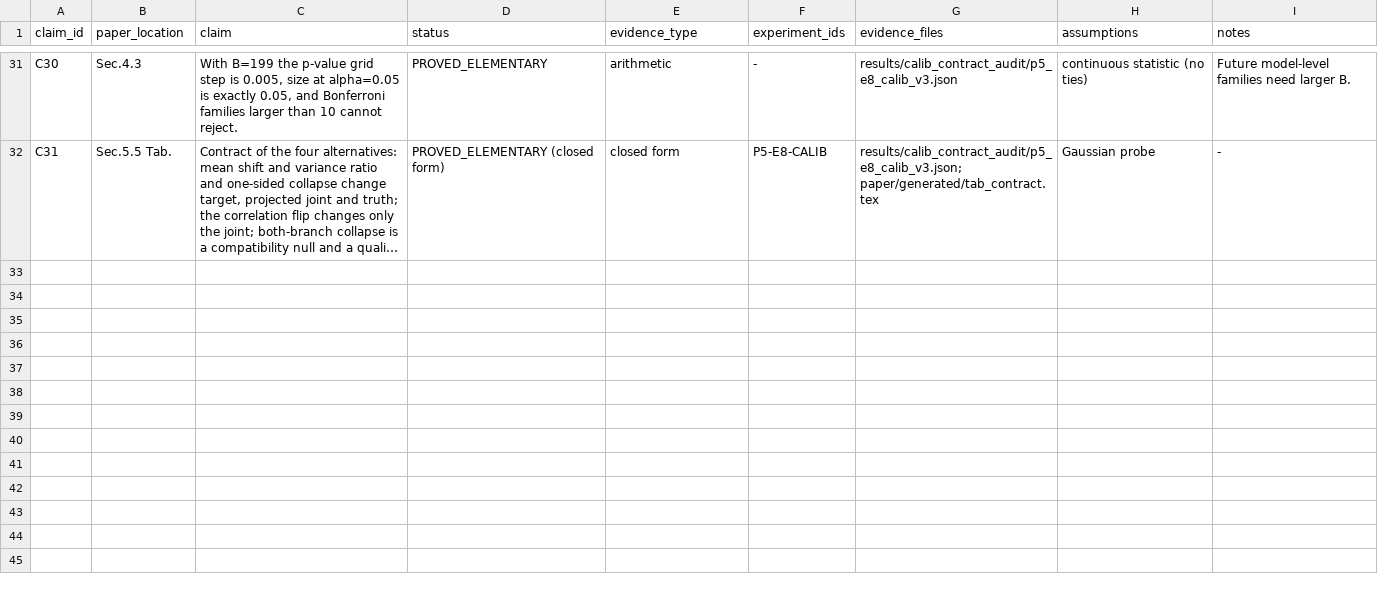
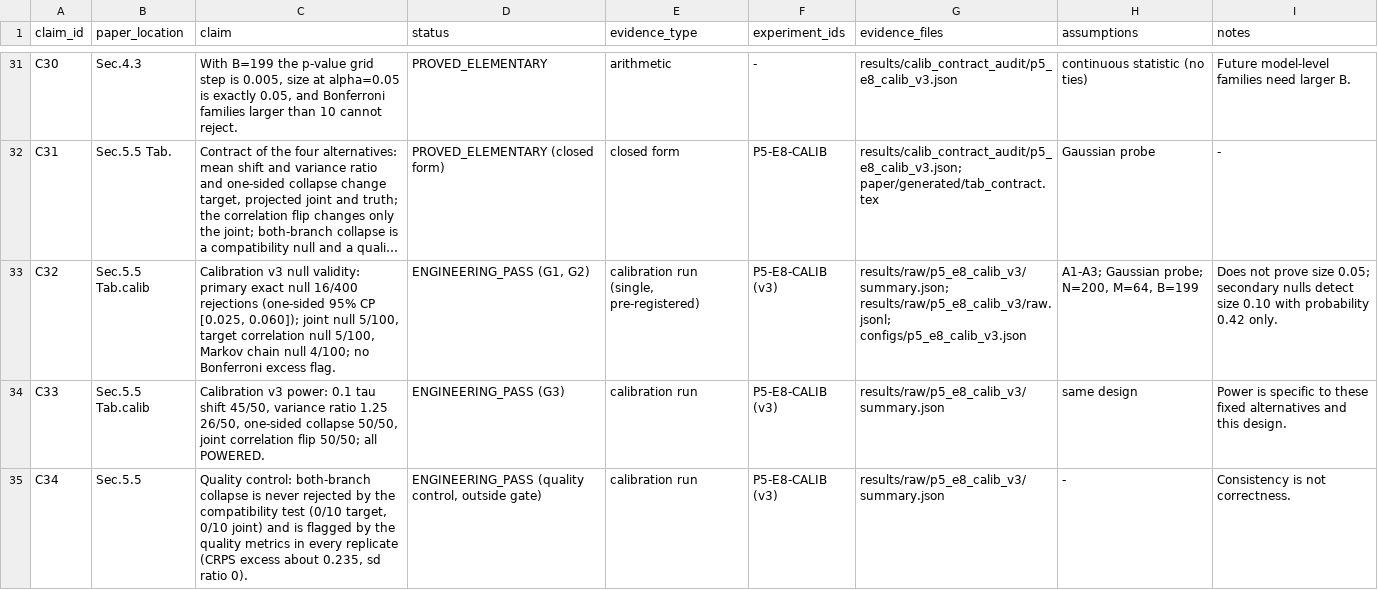
Before and after one commit to donggil113/Subset-Compatibility-in-Multimodal-Generation, a CSV file: paper/claims.csv, drawn as a sheet; only a part is shown, gaps mark what is left out; long unchanged cells end in …; the diff covers the shown part only; the diff names each change by its address in the sheet, - before the commit and + after, or states it on an @@ line.

```diff
--- a/paper/claims.csv
+++ b/paper/claims.csv
+row 33: C32 | Sec.5.5 Tab.calib | Calibration v3 null validity: primary exact null 16/400 rejections (one-sided 95% CP [0.025, 0.060]); joint null 5/100, target correlation null 5/100, Markov chain null 4/100; no Bonferroni excess flag. | ENGINEERING_PASS (G1, G2) | calibration run (single, pre-registered) | P5-E8-CALIB (v3) | results/raw/p5_e8_calib_v3/summary.json; results/raw/p5_e8_calib_v3/raw.jsonl; configs/p5_e8_calib_v3.json | A1-A3; Gaussian probe; N=200, M=64, B=199 | Does not prove size 0.05; secondary nulls detect size 0.10 with probability 0.42 only.
+row 34: C33 | Sec.5.5 Tab.calib | Calibration v3 power: 0.1 tau shift 45/50, variance ratio 1.25 26/50, one-sided collapse 50/50, joint correlation flip 50/50; all POWERED. | ENGINEERING_PASS (G3) | calibration run | P5-E8-CALIB (v3) | results/raw/p5_e8_calib_v3/summary.json | same design | Power is specific to these fixed alternatives and this design.
+row 35: C34 | Sec.5.5 | Quality control: both-branch collapse is never rejected by the compatibility test (0/10 target, 0/10 joint) and is flagged by the quality metrics in every replicate (CRPS excess about 0.235, sd ratio 0). | ENGINEERING_PASS (quality control, outside gate) | calibration run | P5-E8-CALIB (v3) | results/raw/p5_e8_calib_v3/summary.json | - | Consistency is not correctness.
```
Also changed, not shown: 2 added rows and 3 edited cells elsewhere in this file, results/compute_ledger.csv, 11 other files.
